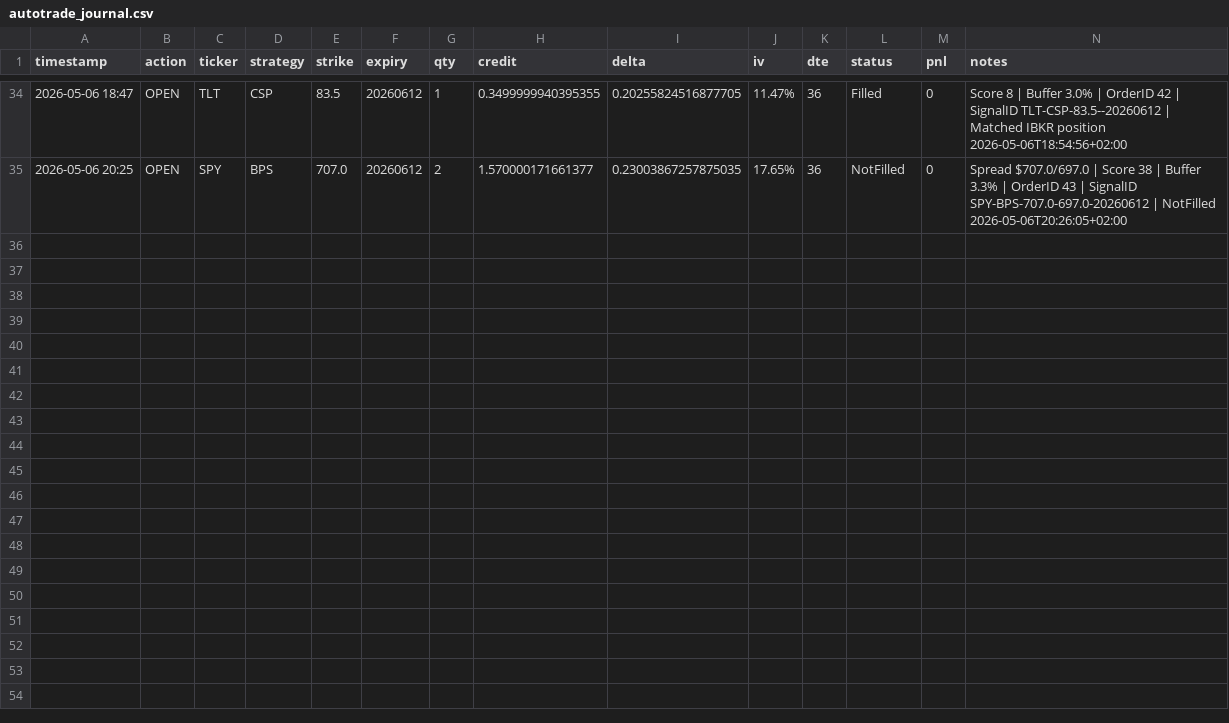
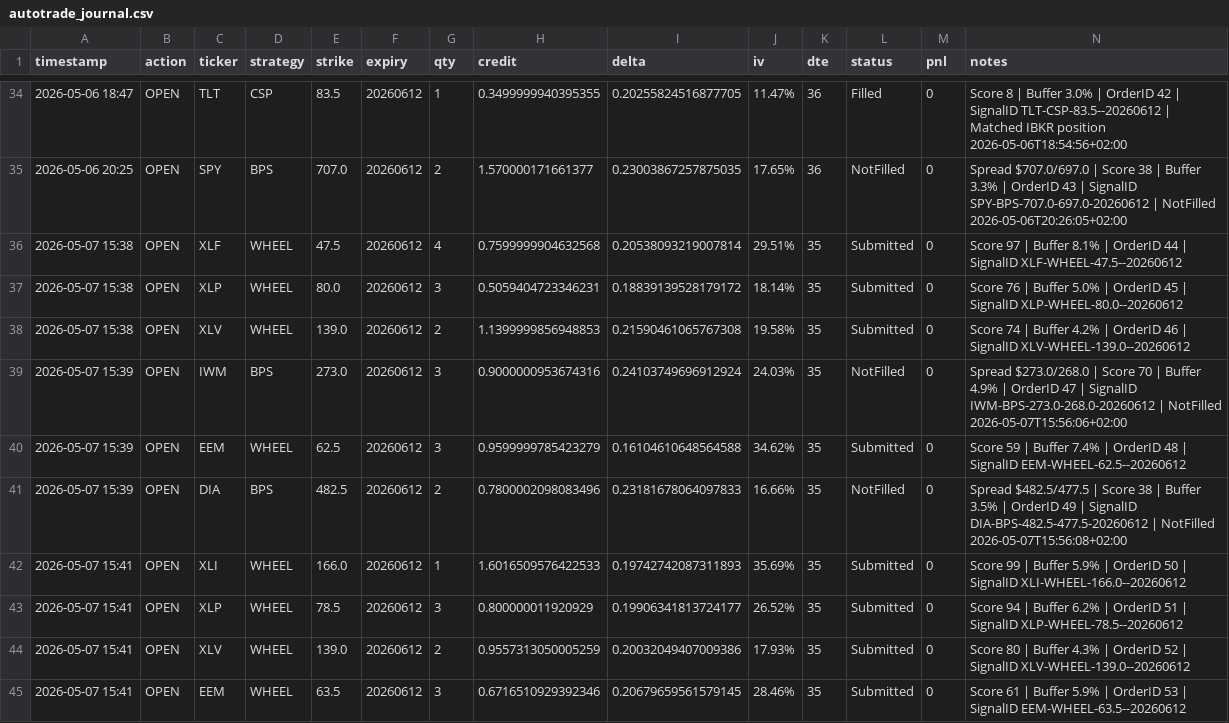
Before and after one commit to Zezo2159/options-pro, a CSV file: data/autotrade_journal.csv, drawn as a sheet; only a part is shown, gaps mark what is left out.

```diff
--- a/data/autotrade_journal.csv
+++ b/data/autotrade_journal.csv
@@ -35 +35,11 @@ timestamp,action,ticker,strategy,strike,expiry,qty,credit,delta,iv,dte,status,pn
 2026-05-06 20:25,OPEN,SPY,BPS,707.0,20260612,2,1.570000171661377,0.23003867257875035,17.65%,36,NotFilled,0,Spread $707.0/697.0 | Score 38 | Buffer 3.3% | OrderID 43 | SignalID SPY-BPS-707.0-697.0-20260612 | NotFilled 2026-05-06T20:26:05+02:00
+2026-05-07 15:38,OPEN,XLF,WHEEL,47.5,20260612,4,0.7599999904632568,0.20538093219007814,29.51%,35,Submitted,0,Score 97 | Buffer 8.1% | OrderID 44 | SignalID XLF-WHEEL-47.5--20260612
+2026-05-07 15:38,OPEN,XLP,WHEEL,80.0,20260612,3,0.5059404723346231,0.18839139528179172,18.14%,35,Submitted,0,Score 76 | Buffer 5.0% | OrderID 45 | SignalID XLP-WHEEL-80.0--20260612
+2026-05-07 15:38,OPEN,XLV,WHEEL,139.0,20260612,2,1.1399999856948853,0.21590461065767308,19.58%,35,Submitted,0,Score 74 | Buffer 4.2% | OrderID 46 | SignalID XLV-WHEEL-139.0--20260612
+2026-05-07 15:39,OPEN,IWM,BPS,273.0,20260612,3,0.9000000953674316,0.24103749696912924,24.03%,35,NotFilled,0,Spread $273.0/268.0 | Score 70 | Buffer 4.9% | OrderID 47 | SignalID IWM-BPS-273.0-268.0-20260612 | NotFilled 2026-05-07T15:56:06+02:00
+2026-05-07 15:39,OPEN,EEM,WHEEL,62.5,20260612,3,0.9599999785423279,0.16104610648564588,34.62%,35,Submitted,0,Score 59 | Buffer 7.4% | OrderID 48 | SignalID EEM-WHEEL-62.5--20260612
+2026-05-07 15:39,OPEN,DIA,BPS,482.5,20260612,2,0.7800002098083496,0.23181678064097833,16.66%,35,NotFilled,0,Spread $482.5/477.5 | Score 38 | Buffer 3.5% | OrderID 49 | SignalID DIA-BPS-482.5-477.5-20260612 | NotFilled 2026-05-07T15:56:08+02:00
+2026-05-07 15:41,OPEN,XLI,WHEEL,166.0,20260612,1,1.6016509576422533,0.19742742087311893,35.69%,35,Submitted,0,Score 99 | Buffer 5.9% | OrderID 50 | SignalID XLI-WHEEL-166.0--20260612
+2026-05-07 15:41,OPEN,XLP,WHEEL,78.5,20260612,3,0.800000011920929,0.19906341813724177,26.52%,35,Submitted,0,Score 94 | Buffer 6.2% | OrderID 51 | SignalID XLP-WHEEL-78.5--20260612
+2026-05-07 15:41,OPEN,XLV,WHEEL,139.0,20260612,2,0.9557313050005259,0.20032049407009386,17.93%,35,Submitted,0,Score 80 | Buffer 4.3% | OrderID 52 | SignalID XLV-WHEEL-139.0--20260612
+2026-05-07 15:41,OPEN,EEM,WHEEL,63.5,20260612,3,0.6716510929392346,0.20679659561579145,28.46%,35,Submitted,0,Score 61 | Buffer 5.9% | OrderID 53 | SignalID EEM-WHEEL-63.5--20260612
```
Also changed, not shown: 8 other files.
